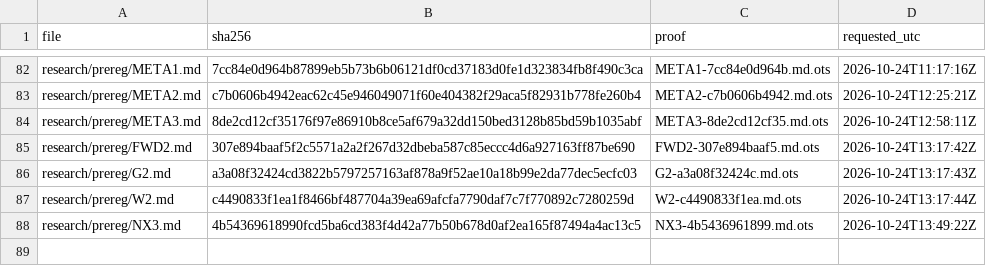
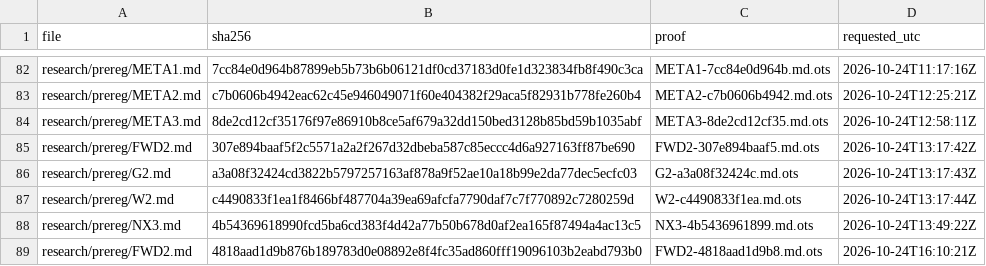
Before and after one commit to amit8f/edge-lab-public, a CSV file: timestamps/MANIFEST.csv, drawn as a sheet; only a part is shown, gaps mark what is left out.

```diff
--- a/timestamps/MANIFEST.csv
+++ b/timestamps/MANIFEST.csv
@@ -88 +88,2 @@ research/prereg/W2.md,c4490833f1ea1f8466bf487704a39ea69afcfa7790daf7c7f770892c72
 research/prereg/NX3.md,4b54369618990fcd5ba6cd383f4d42a77b50b678d0af2ea165f87494a4ac13c5,NX3-4b5436961899.md.ots,2026-10-24T13:49:22Z
+research/prereg/FWD2.md,4818aad1d9b876b189783d0e08892e8f4fc35ad860fff19096103b2eabd793b0,FWD2-4818aad1d9b8.md.ots,2026-10-24T16:10:21Z
```
Also changed, not shown: 3 other files.
